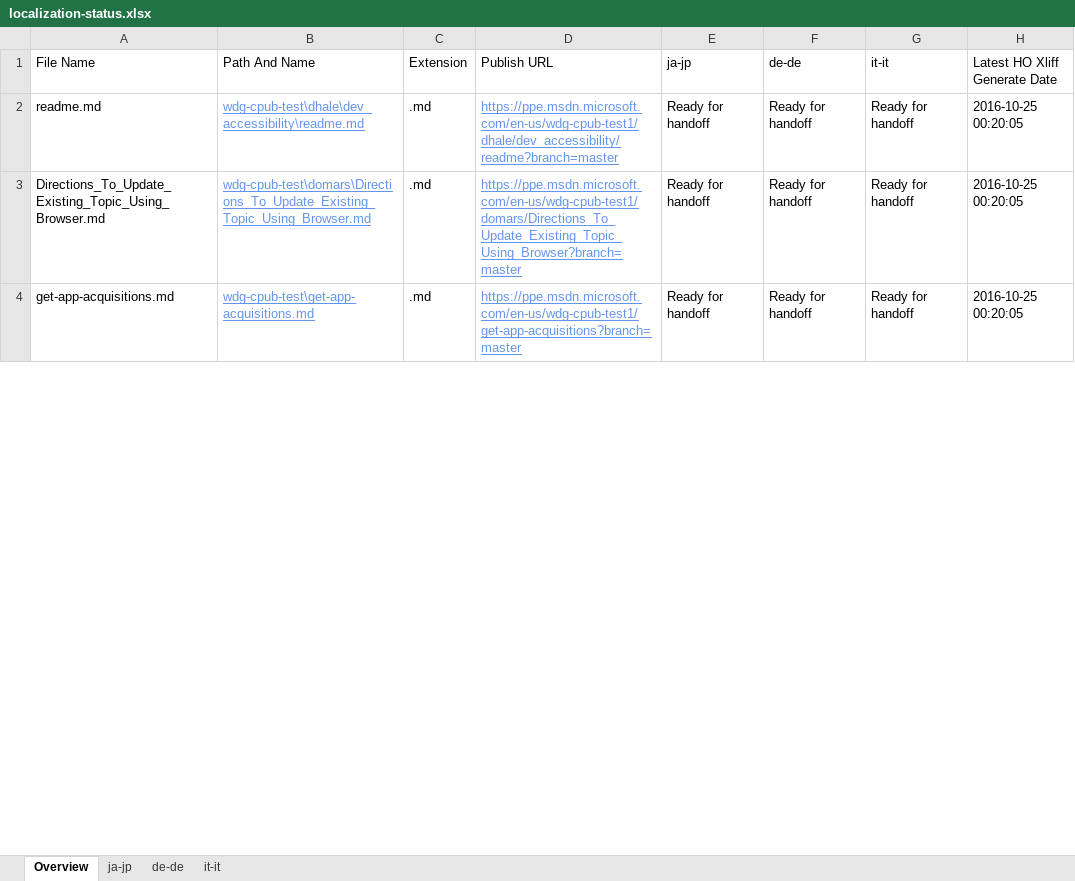
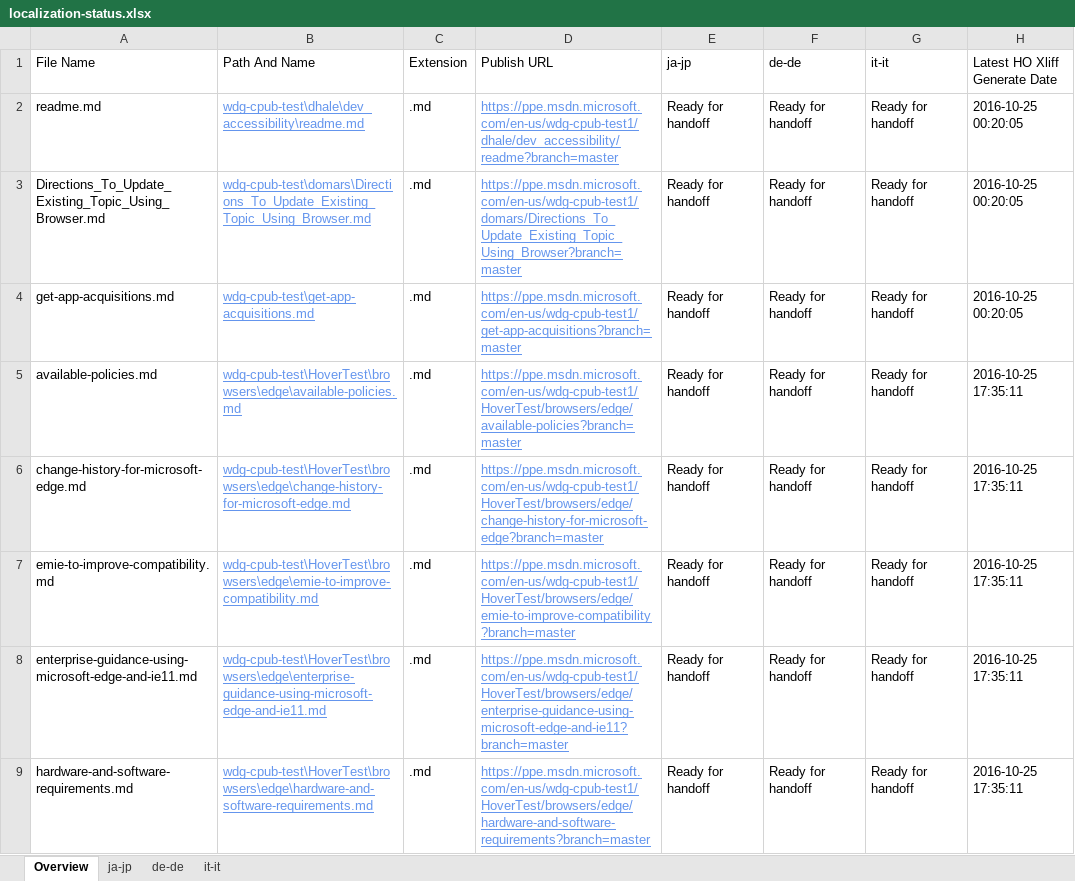
Before and after one commit to OpenLocalizationOrg/wdg-cpub-handback-test, an Excel workbook: ol-handback/OpenLocalizationOrg/wdg-cpub-test/master/localization-status.xlsx, sheet Overview, drawn as a sheet; only a part is shown; values as stored, in another font and other column widths than the file's, no borders; table styles not drawn; the diff covers the shown part only; the diff names each change by its address in the sheet, - before the commit and + after, or states it on an @@ line.

Commit message:
Generate Report for Handoff

```diff
--- a/ol-handback/OpenLocalizationOrg/wdg-cpub-test/master/localization-status.xlsx (sheet Overview)
+++ b/ol-handback/OpenLocalizationOrg/wdg-cpub-test/master/localization-status.xlsx (sheet Overview)
+row 5: available-policies.md | wdg-cpub-test\HoverTest\browsers\edge\available-policies.md | .md | https://ppe.msdn.microsoft.com/en-us/wdg-cpub-test1/HoverTest/browsers/edge/available-policies?branch=master | Ready for handoff | Ready for handoff | Ready for handoff | 2016-10-25 17:35:11
+row 6: change-history-for-microsoft-edge.md | wdg-cpub-test\HoverTest\browsers\edge\change-history-for-microsoft-edge.md | .md | https://ppe.msdn.microsoft.com/en-us/wdg-cpub-test1/HoverTest/browsers/edge/change-history-for-microsoft-edge?branch=master | Ready for handoff | Ready for handoff | Ready for handoff | 2016-10-25 17:35:11
+row 7: emie-to-improve-compatibility.md | wdg-cpub-test\HoverTest\browsers\edge\emie-to-improve-compatibility.md | .md | https://ppe.msdn.microsoft.com/en-us/wdg-cpub-test1/HoverTest/browsers/edge/emie-to-improve-compatibility?branch=master | Ready for handoff | Ready for handoff | Ready for handoff | 2016-10-25 17:35:11
+row 8: enterprise-guidance-using-microsoft-edge-and-ie11.md | wdg-cpub-test\HoverTest\browsers\edge\enterprise-guidance-using-microsoft-edge-and-ie11.md | .md | https://ppe.msdn.microsoft.com/en-us/wdg-cpub-test1/HoverTest/browsers/edge/enterprise-guidance-using-microsoft-edge-and-ie11?branch=master | Ready for handoff | Ready for handoff | Ready for handoff | 2016-10-25 17:35:11
+row 9: hardware-and-software-requirements.md | wdg-cpub-test\HoverTest\browsers\edge\hardware-and-software-requirements.md | .md | https://ppe.msdn.microsoft.com/en-us/wdg-cpub-test1/HoverTest/browsers/edge/hardware-and-software-requirements?branch=master | Ready for handoff | Ready for handoff | Ready for handoff | 2016-10-25 17:35:11
```
Also changed, not shown: 189 added rows, 37 moved rows and 3 edited cells elsewhere in this sheet, sheet de-de, sheet it-it, sheet ja-jp.
